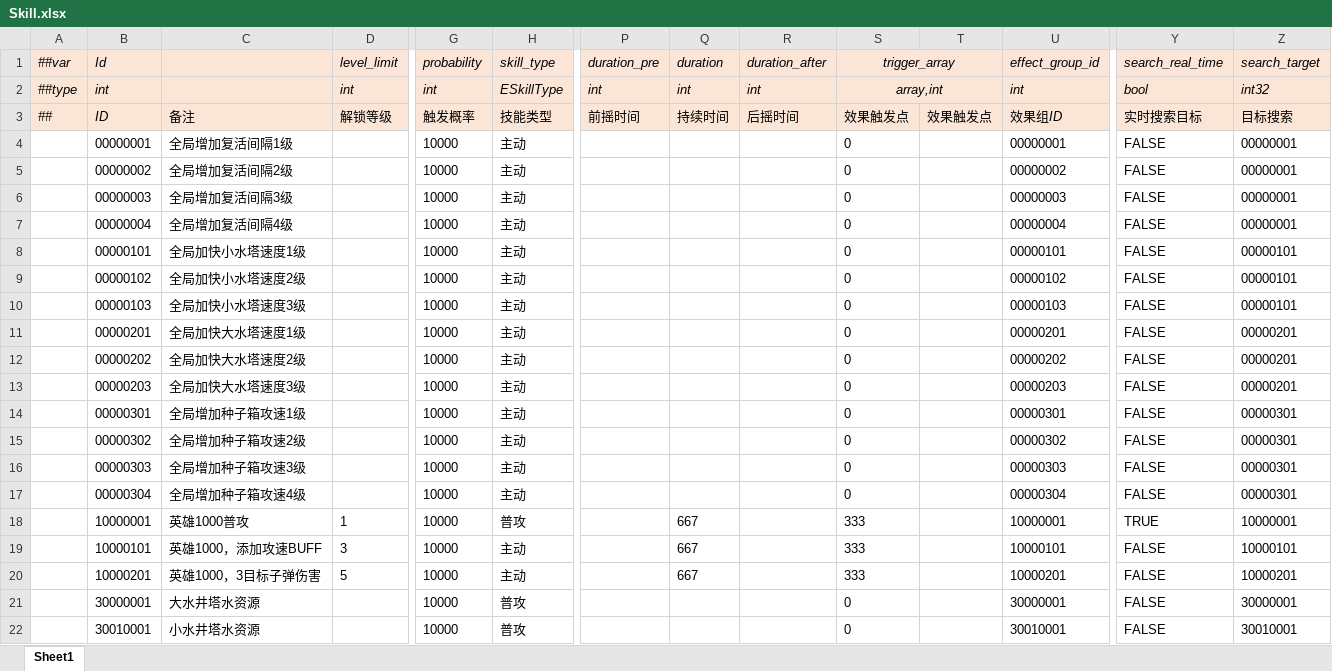
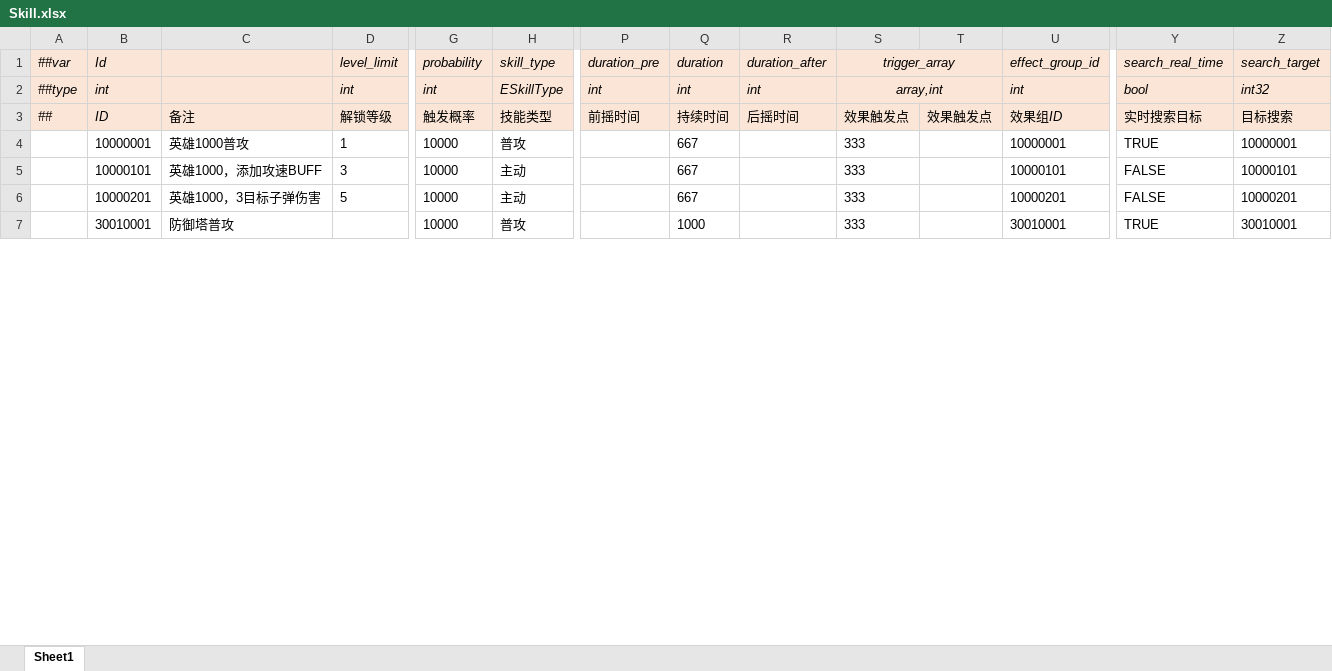
Before and after one commit to alsostone/com.stone.et8, an Excel workbook: Unity/Assets/Config/Excel/Datas/Skill/Skill.xlsx, sheet Sheet1, drawn as a sheet; only a part is shown, gaps mark what is left out; values as stored, in another font and other column widths than the file's, no borders; removed rows and columns are numbered as before the commit, all else as after; rows hold the shown columns only; the diff covers the shown part only; the diff names each change by its address in the sheet, - before the commit and + after, or states it on an @@ line.

```diff
--- a/Unity/Assets/Config/Excel/Datas/Skill/Skill.xlsx (sheet Sheet1)
+++ b/Unity/Assets/Config/Excel/Datas/Skill/Skill.xlsx (sheet Sheet1)
-row 4:  | 00000001 | 全局增加复活间隔1级 |  | 10000 | 主动 |  |  |  | 0 |  | 00000001 | FALSE | 00000001
-row 5:  | 00000002 | 全局增加复活间隔2级 |  | 10000 | 主动 |  |  |  | 0 |  | 00000002 | FALSE | 00000001
-row 6:  | 00000003 | 全局增加复活间隔3级 |  | 10000 | 主动 |  |  |  | 0 |  | 00000003 | FALSE | 00000001
-row 7:  | 00000004 | 全局增加复活间隔4级 |  | 10000 | 主动 |  |  |  | 0 |  | 00000004 | FALSE | 00000001
-row 8:  | 00000101 | 全局加快小水塔速度1级 |  | 10000 | 主动 |  |  |  | 0 |  | 00000101 | FALSE | 00000101
-row 9:  | 00000102 | 全局加快小水塔速度2级 |  | 10000 | 主动 |  |  |  | 0 |  | 00000102 | FALSE | 00000101
-row 10:  | 00000103 | 全局加快小水塔速度3级 |  | 10000 | 主动 |  |  |  | 0 |  | 00000103 | FALSE | 00000101
-row 11:  | 00000201 | 全局加快大水塔速度1级 |  | 10000 | 主动 |  |  |  | 0 |  | 00000201 | FALSE | 00000201
-row 12:  | 00000202 | 全局加快大水塔速度2级 |  | 10000 | 主动 |  |  |  | 0 |  | 00000202 | FALSE | 00000201
-row 13:  | 00000203 | 全局加快大水塔速度3级 |  | 10000 | 主动 |  |  |  | 0 |  | 00000203 | FALSE | 00000201
-row 14:  | 00000301 | 全局增加种子箱攻速1级 |  | 10000 | 主动 |  |  |  | 0 |  | 00000301 | FALSE | 00000301
-row 15:  | 00000302 | 全局增加种子箱攻速2级 |  | 10000 | 主动 |  |  |  | 0 |  | 00000302 | FALSE | 00000301
-row 16:  | 00000303 | 全局增加种子箱攻速3级 |  | 10000 | 主动 |  |  |  | 0 |  | 00000303 | FALSE | 00000301
-row 17:  | 00000304 | 全局增加种子箱攻速4级 |  | 10000 | 主动 |  |  |  | 0 |  | 00000304 | FALSE | 00000301
-row 21:  | 30000001 | 大水井塔水资源 |  | 10000 | 普攻 |  |  |  | 0 |  | 30000001 | FALSE | 30000001
-C7: 小水井塔水资源
+C7: 防御塔普攻
-Q7 (duration): (empty)
+Q7 (duration): 1000
-S7 (trigger_array): 0
+S7 (trigger_array): 333
-Y7 (search_real_time): FALSE
+Y7 (search_real_time): TRUE
```
Also changed, not shown: 7 removed rows, 1 moved row and 7 edited cells elsewhere in this sheet, Unity/Assets/Config/Excel/Datas/Skill/Buff.xlsx, Unity/Assets/Config/Excel/Datas/Skill/Bullet.xlsx, 42 other files.
